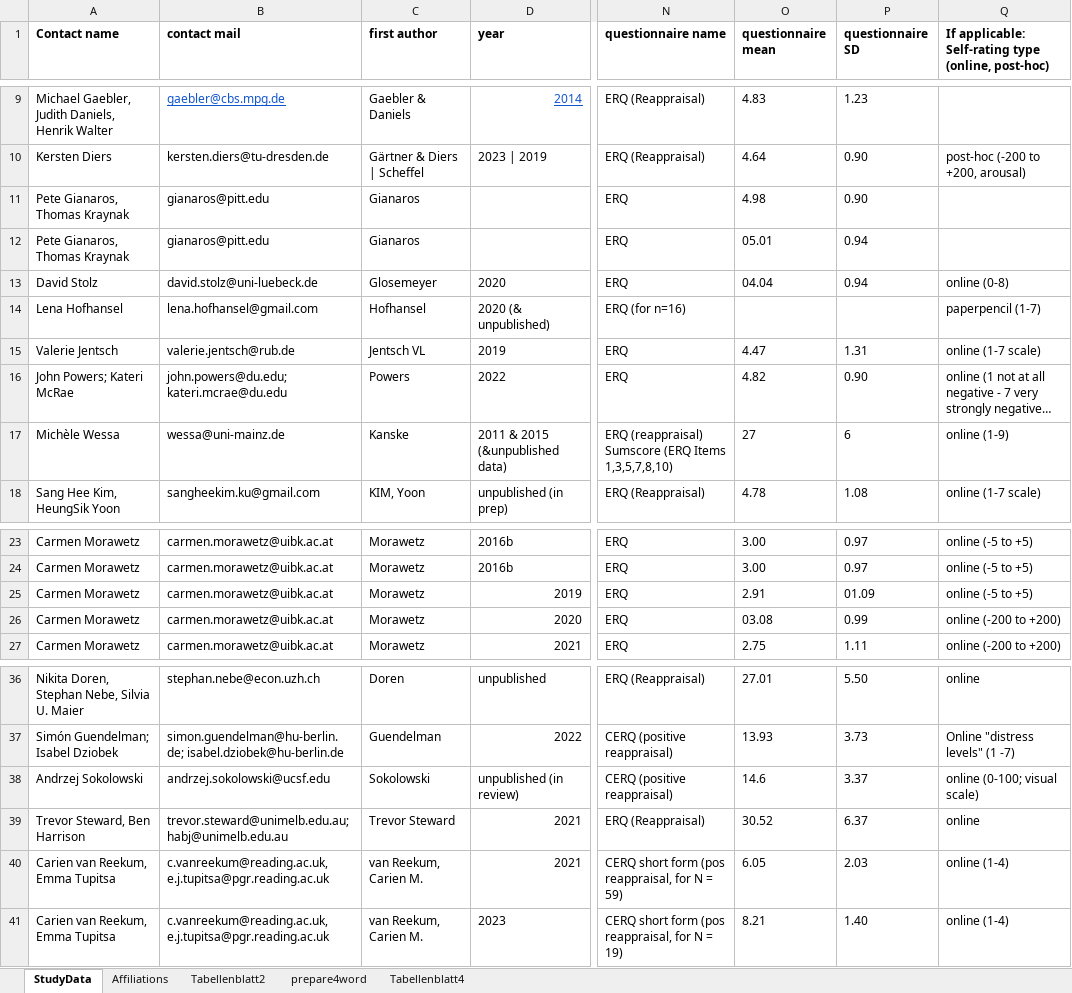
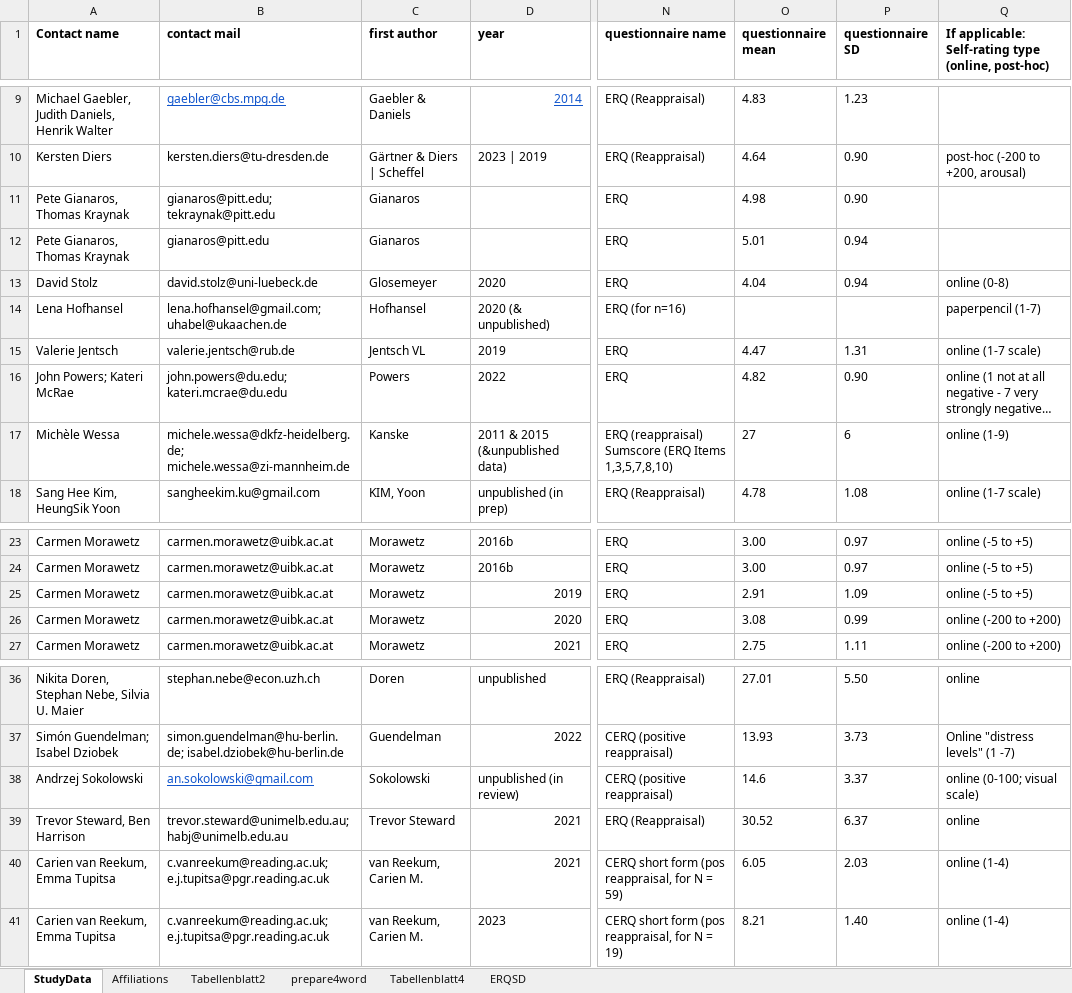
Before and after one commit to MaurizioSicorello/NIDER_project, an Excel workbook: data/studyInformation/studyInformation_publication.xlsx, sheet StudyData, drawn as a sheet; only a part is shown, gaps mark what is left out; long unchanged cells end in …; values as stored, in another font and other column widths than the file's, no borders; ↵ is a line break in a cell; the diff names each change by its address in the sheet, - before the commit and + after, or states it on an @@ line.

```diff
--- a/data/studyInformation/studyInformation_publication.xlsx (sheet StudyData)
+++ b/data/studyInformation/studyInformation_publication.xlsx (sheet StudyData)
+sheet tab: ERQSD
-B11 (contact mail): gianaros@pitt.edu
+B11 (contact mail): gianaros@pitt.edu; tekraynak@pitt.edu
-O12 (questionnaire mean): 05.01
+O12 (questionnaire mean): 5.01
-O13 (questionnaire mean): 04.04
+O13 (questionnaire mean): 4.04
-B14 (contact mail): lena.hofhansel@gmail.com
+B14 (contact mail): lena.hofhansel@gmail.com; uhabel@ukaachen.de
-B17 (contact mail): wessa@uni-mainz.de
+B17 (contact mail): michele.wessa@dkfz-heidelberg.de; ↵ michele.wessa@zi-mannheim.de
-P25 (questionnaire SD): 01.09
+P25 (questionnaire SD): 1.09
-O26 (questionnaire mean): 03.08
+O26 (questionnaire mean): 3.08
-B38 (contact mail): andrzej.sokolowski@ucsf.edu
+B38 (contact mail): an.sokolowski@gmail.com
@@ B38 underline: off → on, text colour: black → #1155CC @@
-B40:B41 (contact mail): c.vanreekum@reading.ac.uk, e.j.tupitsa@pgr.reading.ac.uk
+B40:B41 (contact mail): c.vanreekum@reading.ac.uk; e.j.tupitsa@pgr.reading.ac.uk
```
Also changed, not shown: results/tables/importCSVtables.xlsx, results/tables/regionTable_rating_withoutBrehl.xlsx, 47 other files.
